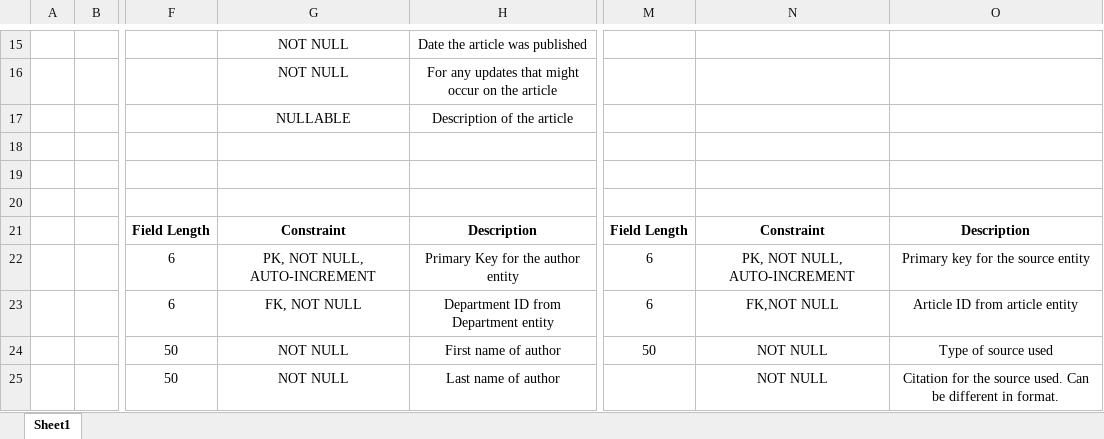
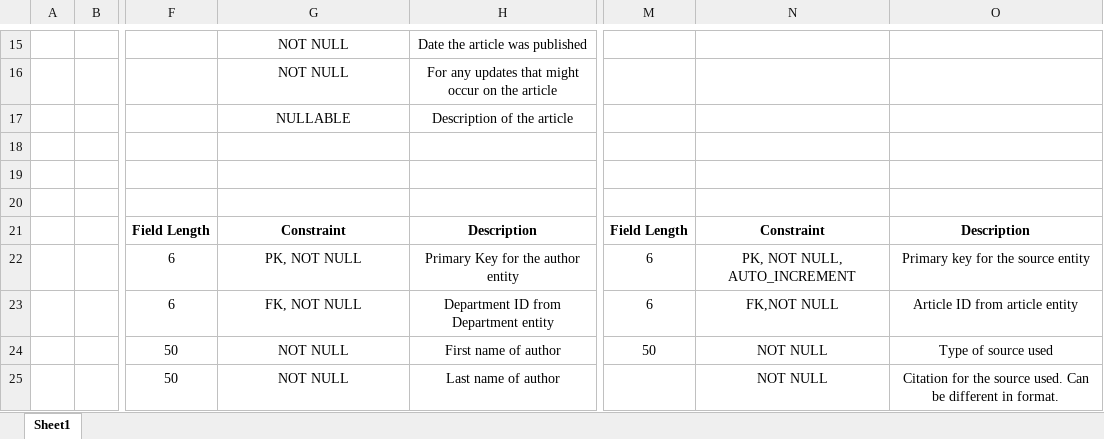
Before and after one commit to JwelchBradley/RDMS, an Excel workbook: Data Dictionary.xlsx, sheet Sheet1, drawn as a sheet; only a part is shown, gaps mark what is left out; values as stored, in another font and other column widths than the file's, no borders; charts and pictures not drawn; the diff covers the shown part only; the diff names each change by its address in the sheet, - before the commit and + after, or states it on an @@ line.

```diff
--- a/Data Dictionary.xlsx (sheet Sheet1)
+++ b/Data Dictionary.xlsx (sheet Sheet1)
-G22: PK, NOT NULL, AUTO-INCREMENT
+G22: PK, NOT NULL
-N22: PK, NOT NULL, AUTO-INCREMENT
+N22: PK, NOT NULL, AUTO_INCREMENT
```
Also changed, not shown: 2 removed rows and 21 edited cells elsewhere in this sheet, charts or pictures.
